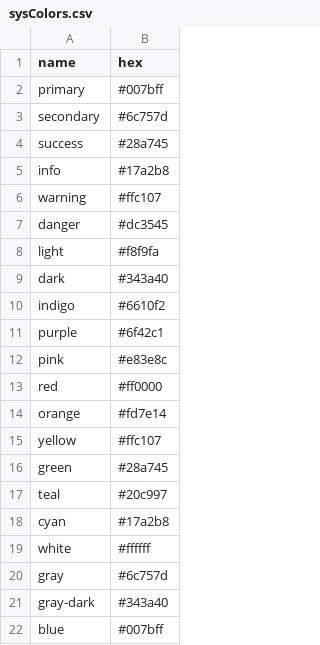
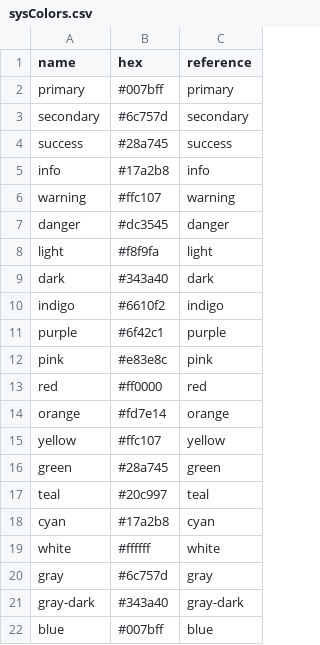
Before and after one commit to solicode-lms/app, a CSV file: modules/Core/Database/data/sysColors.csv, drawn as a sheet; the diff names each change by its address in the sheet, - before the commit and + after, or states it on an @@ line.

```diff
--- a/modules/Core/Database/data/sysColors.csv
+++ b/modules/Core/Database/data/sysColors.csv
+column C (reference), rows 2-22: primary | secondary | success | info | warning | danger | light | dark | indigo | purple | pink | red | orange | yellow | green | teal | cyan | white | gray | gray-dark | blue
```
Also changed, not shown: modules/Core/Database/data/sysModules.csv, 8 other files.
